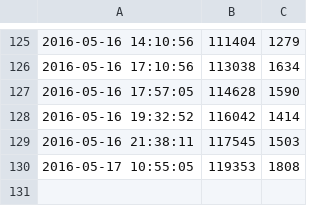
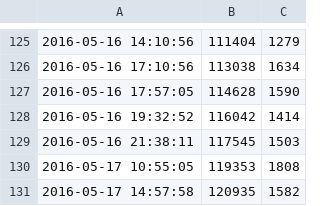
Before and after one commit to ajs-voices/clandestine-providence-ascendant-1, a CSV file: writing_log.csv, drawn as a sheet; only a part is shown, gaps mark what is left out.

```diff
--- a/writing_log.csv
+++ b/writing_log.csv
@@ -130 +130,2 @@
 2016-05-17 10:55:05,119353,1808
+2016-05-17 14:57:58,120935,1582
```
Also changed, not shown: 4 other files.
